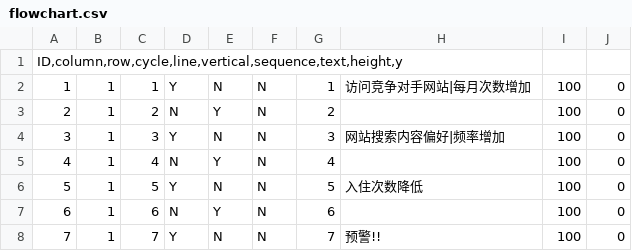
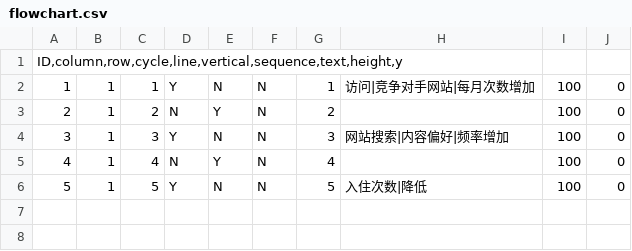
Before and after one commit to Shim19/flowchart, a CSV file: flowchart.csv, drawn as a sheet.

Commit message:
Update flowchart.csv

```diff
--- a/flowchart.csv
+++ b/flowchart.csv
@@ -1,8 +1,6 @@
 ID,column,row,cycle,line,vertical,sequence,text,height,y
-1	1	1	Y	N	N	1	访问竞争对手网站|每月次数增加	100	0
+1	1	1	Y	N	N	1	访问|竞争对手网站|每月次数增加	100	0
 2	1	2	N	Y	N	2		100	0
-3	1	3	Y	N	N	3	网站搜索内容偏好|频率增加	100	0
+3	1	3	Y	N	N	3	网站搜索|内容偏好|频率增加	100	0
 4	1	4	N	Y	N	4		100	0
-5	1	5	Y	N	N	5	入住次数降低	100	0
-6	1	6	N	Y	N	6		100	0
-7	1	7	Y	N	N	7	预警!!	100	0
+5	1	5	Y	N	N	5	入住次数|降低	100	0
```
